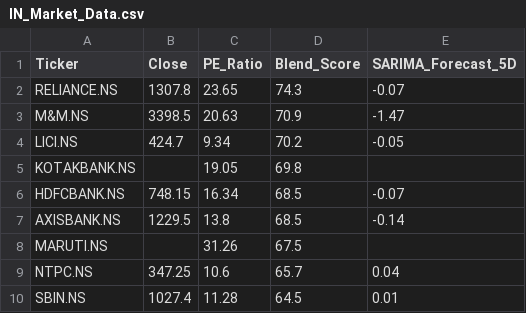
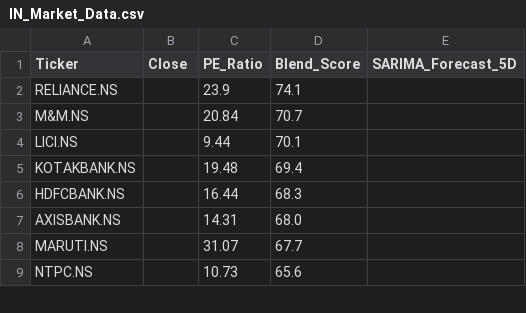
Before and after one commit to Chakarav/AI-Stock-Ranker, a CSV file: IN_Market_Data.csv, drawn as a sheet; only a part is shown; the diff covers the shown part only.

```diff
--- a/IN_Market_Data.csv
+++ b/IN_Market_Data.csv
@@ -1,10 +1,9 @@
 Ticker,Close,PE_Ratio,Blend_Score,SARIMA_Forecast_5D
-RELIANCE.NS,1307.8,23.65,74.3,-0.07
-M&M.NS,3398.5,20.63,70.9,-1.47
-LICI.NS,424.7,9.34,70.2,-0.05
-KOTAKBANK.NS,,19.05,69.8,
-HDFCBANK.NS,748.15,16.34,68.5,-0.07
-AXISBANK.NS,1229.5,13.8,68.5,-0.14
-MARUTI.NS,,31.26,67.5,
-NTPC.NS,347.25,10.6,65.7,0.04
-SBIN.NS,1027.4,11.28,64.5,0.01
+RELIANCE.NS,,23.9,74.1,
+M&M.NS,,20.84,70.7,
+LICI.NS,,9.44,70.1,
+KOTAKBANK.NS,,19.48,69.4,
+HDFCBANK.NS,,16.44,68.3,
+AXISBANK.NS,,14.31,68.0,
+MARUTI.NS,,31.07,67.7,
+NTPC.NS,,10.73,65.6,
```
Also changed, not shown: 3 added rows, 2 removed rows and 51 edited cells elsewhere in this file, UK_Market_Data.csv, US_Market_Data.csv.
